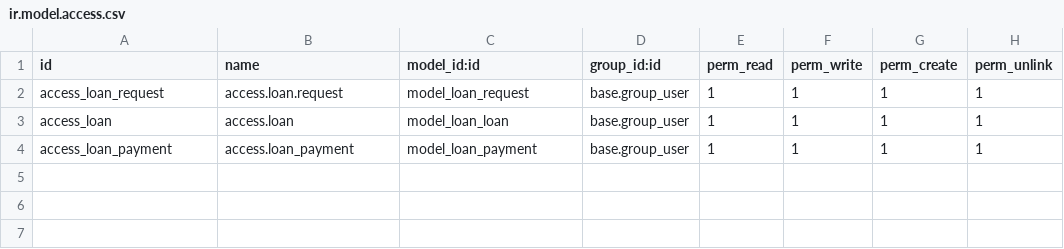
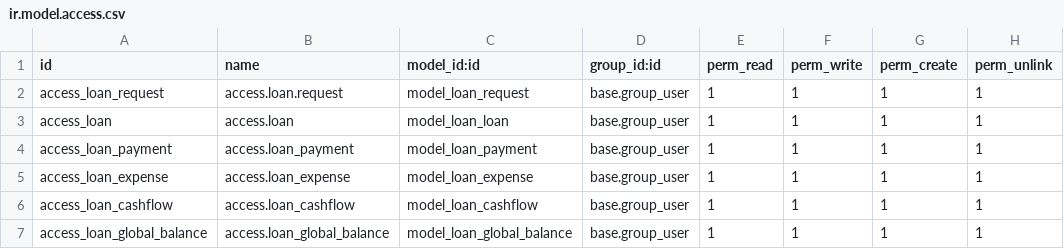
Before and after one commit to oscarvardela1/bs_loan, a CSV file: security/ir.model.access.csv, drawn as a sheet; the diff names each change by its address in the sheet, - before the commit and + after, or states it on an @@ line.

Commit message:
Prototipo de balance

```diff
--- a/security/ir.model.access.csv
+++ b/security/ir.model.access.csv
+row 5: access_loan_expense | access.loan_expense | model_loan_expense | base.group_user | 1 | 1 | 1 | 1
+row 6: access_loan_cashflow | access.loan_cashflow | model_loan_cashflow | base.group_user | 1 | 1 | 1 | 1
+row 7: access_loan_global_balance | access.loan_global_balance | model_loan_global_balance | base.group_user | 1 | 1 | 1 | 1
```
Also changed, not shown: 6 other files.
